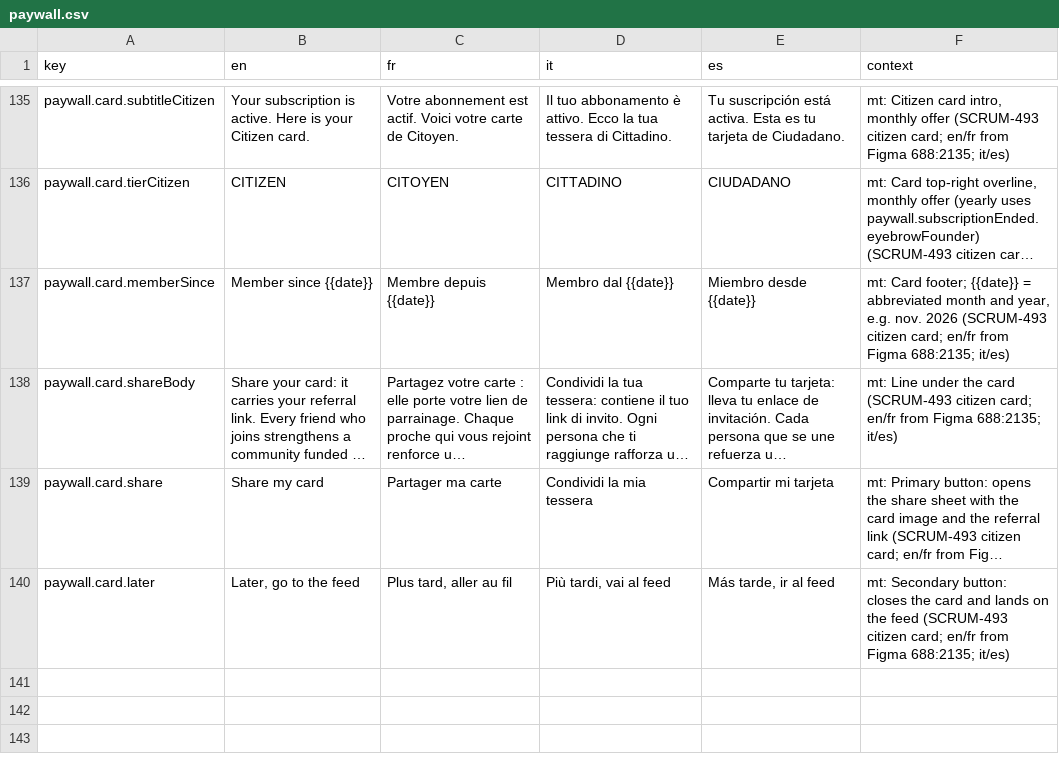
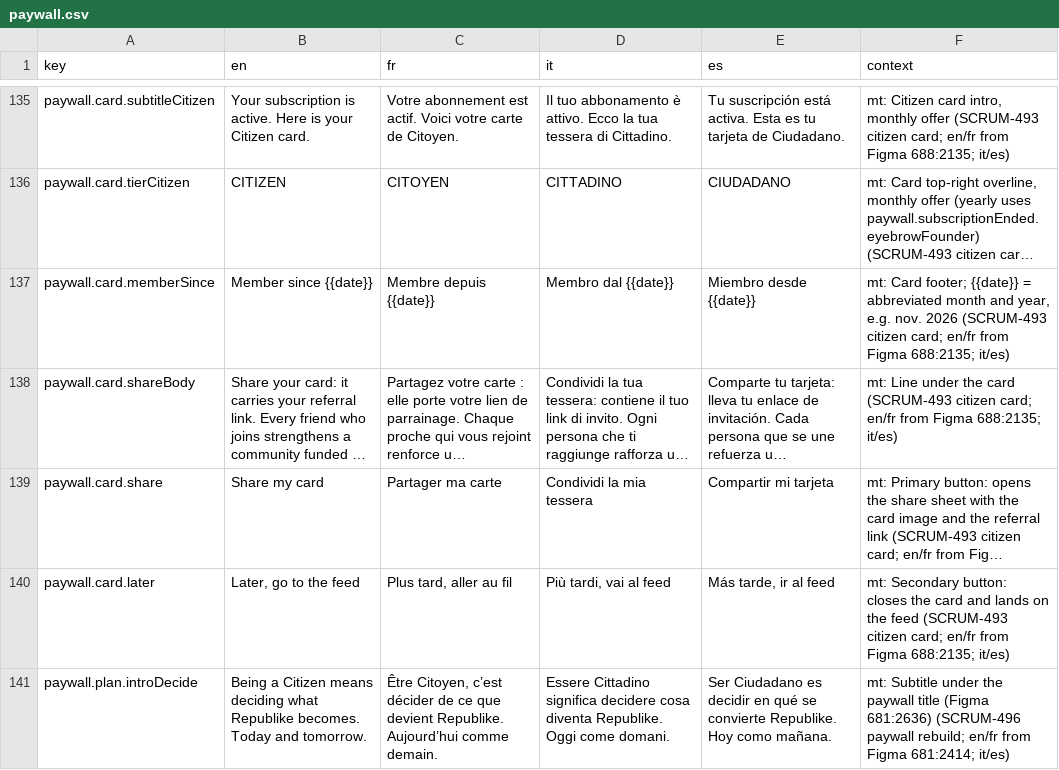
Before and after one commit to RepublikeIO/republike-tech, a CSV file: native/i18n/paywall.csv, drawn as a sheet; only a part is shown, gaps mark what is left out; long unchanged cells end in …; the diff names each change by its address in the sheet, - before the commit and + after, or states it on an @@ line.

Commit message:
feat(i18n): Sprint 13 paywall intro line (SCRUM-496)

```diff
--- a/native/i18n/paywall.csv
+++ b/native/i18n/paywall.csv
+row 141: paywall.plan.introDecide | Being a Citizen means deciding what Republike becomes. Today and tomorrow. | Être Citoyen, c’est décider de ce que devient Republike. Aujourd’hui comme demain. | Essere Cittadino significa decidere cosa diventa Republike. Oggi come domani. | Ser Ciudadano es decidir en qué se convierte Republike. Hoy como mañana. | mt: Subtitle under the paywall title (Figma 681:2636) (SCRUM-496 paywall rebuild; en/fr from Figma 681:2414; it/es)
```
